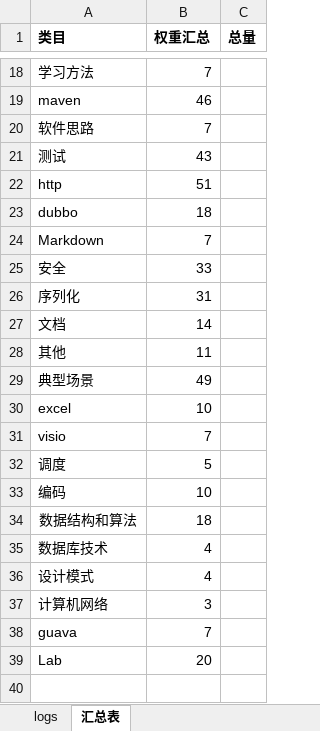
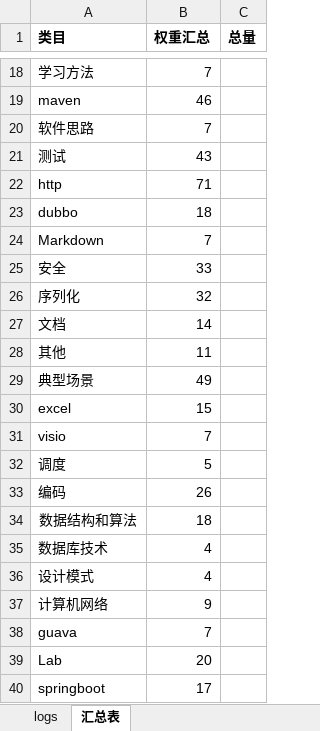
Before and after one commit to andy1202go/learning_log, an Excel workbook: logs.xlsx, sheet 汇总表, drawn as a sheet; only a part is shown, gaps mark what is left out; values as stored, in another font and other column widths than the file's, no borders; charts and pictures and conditional formats not drawn; the diff covers the shown part only; the diff names each change by its address in the sheet, - before the commit and + after, or states it on an @@ line.

```diff
--- a/logs.xlsx (sheet 汇总表)
+++ b/logs.xlsx (sheet 汇总表)
-B22 (权重汇总): 51
+B22 (权重汇总): 71
-B26 (权重汇总): 31
+B26 (权重汇总): 32
-B30 (权重汇总): 10
+B30 (权重汇总): 15
-B33 (权重汇总): 10
+B33 (权重汇总): 26
-B37 (权重汇总): 3
+B37 (权重汇总): 9
+row 40: springboot | 17
```
Also changed, not shown: 5 edited cells elsewhere in this sheet, sheet logs, charts or pictures.
